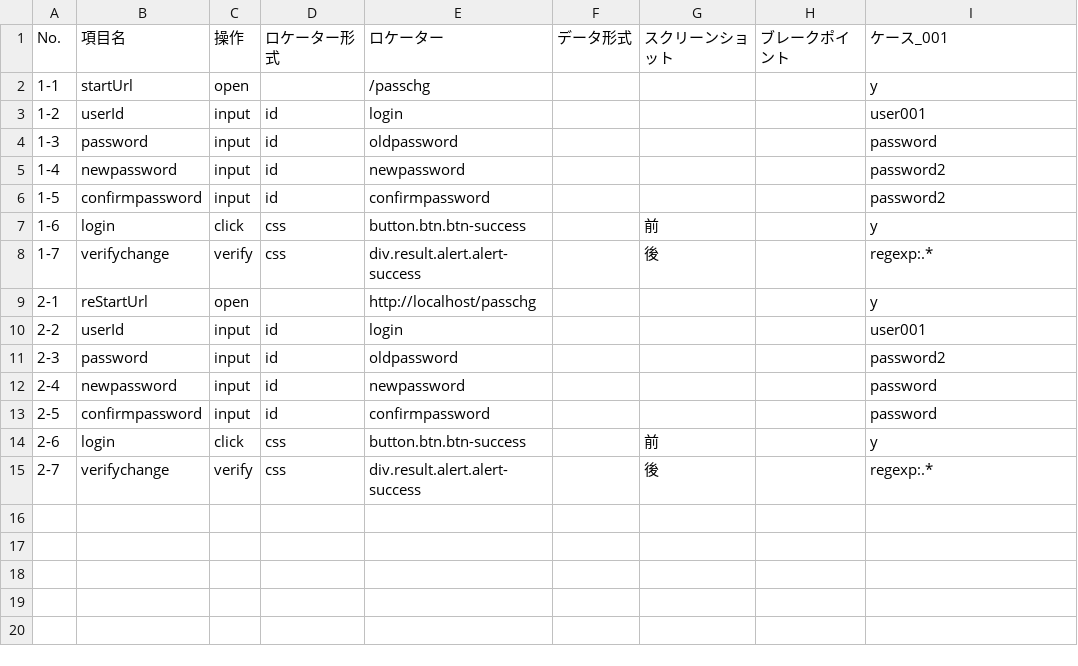
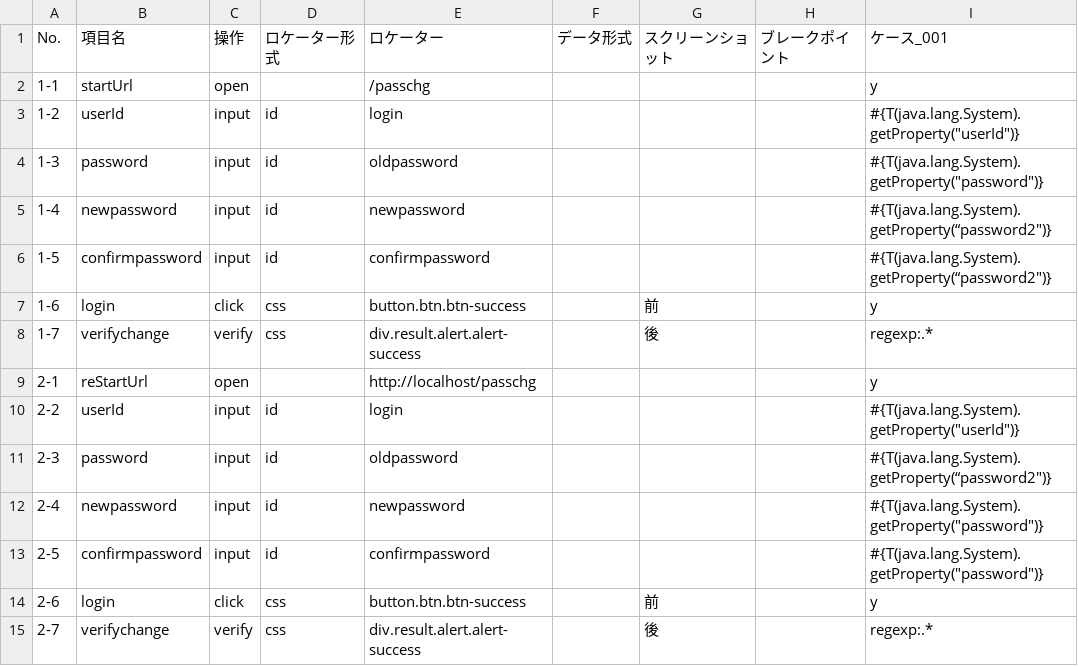
Before and after one commit to sitoolkit/sit-ds, a CSV file: e2etest/testscript/SelfServicePasswordTest.csv, drawn as a sheet.

Commit message:
Parameterize userid and password

```diff
--- a/e2etest/testscript/SelfServicePasswordTest.csv
+++ b/e2etest/testscript/SelfServicePasswordTest.csv
@@ -2,6 +2,6 @@ No.,項目名,操作,ロケーター形式,ロケーター,データ形式,ス
 1-1,startUrl,open,,/passchg,,,,y
-1-2,userId,input,id,login,,,,user001
-1-3,password,input,id,oldpassword,,,,password
-1-4,newpassword,input,id,newpassword,,,,password2
-1-5,confirmpassword,input,id,confirmpassword,,,,password2
+1-2,userId,input,id,login,,,,"#{T(java.lang.System).getProperty(""userId"")}"
+1-3,password,input,id,oldpassword,,,,"#{T(java.lang.System).getProperty(""password"")}"
+1-4,newpassword,input,id,newpassword,,,,"#{T(java.lang.System).getProperty(“password2"")}"
+1-5,confirmpassword,input,id,confirmpassword,,,,"#{T(java.lang.System).getProperty(“password2"")}"
 1-6,login,click,css,button.btn.btn-success,,前,,y
@@ -9,6 +9,6 @@ No.,項目名,操作,ロケーター形式,ロケーター,データ形式,ス
 2-1,reStartUrl,open,,http://localhost/passchg,,,,y
-2-2,userId,input,id,login,,,,user001
-2-3,password,input,id,oldpassword,,,,password2
-2-4,newpassword,input,id,newpassword,,,,password
-2-5,confirmpassword,input,id,confirmpassword,,,,password
+2-2,userId,input,id,login,,,,"#{T(java.lang.System).getProperty(""userId"")}"
+2-3,password,input,id,oldpassword,,,,"#{T(java.lang.System).getProperty(“password2"")}"
+2-4,newpassword,input,id,newpassword,,,,"#{T(java.lang.System).getProperty(""password"")}"
+2-5,confirmpassword,input,id,confirmpassword,,,,"#{T(java.lang.System).getProperty(""password"")}"
 2-6,login,click,css,button.btn.btn-success,,前,,y
```
Also changed, not shown: 5 other files.
